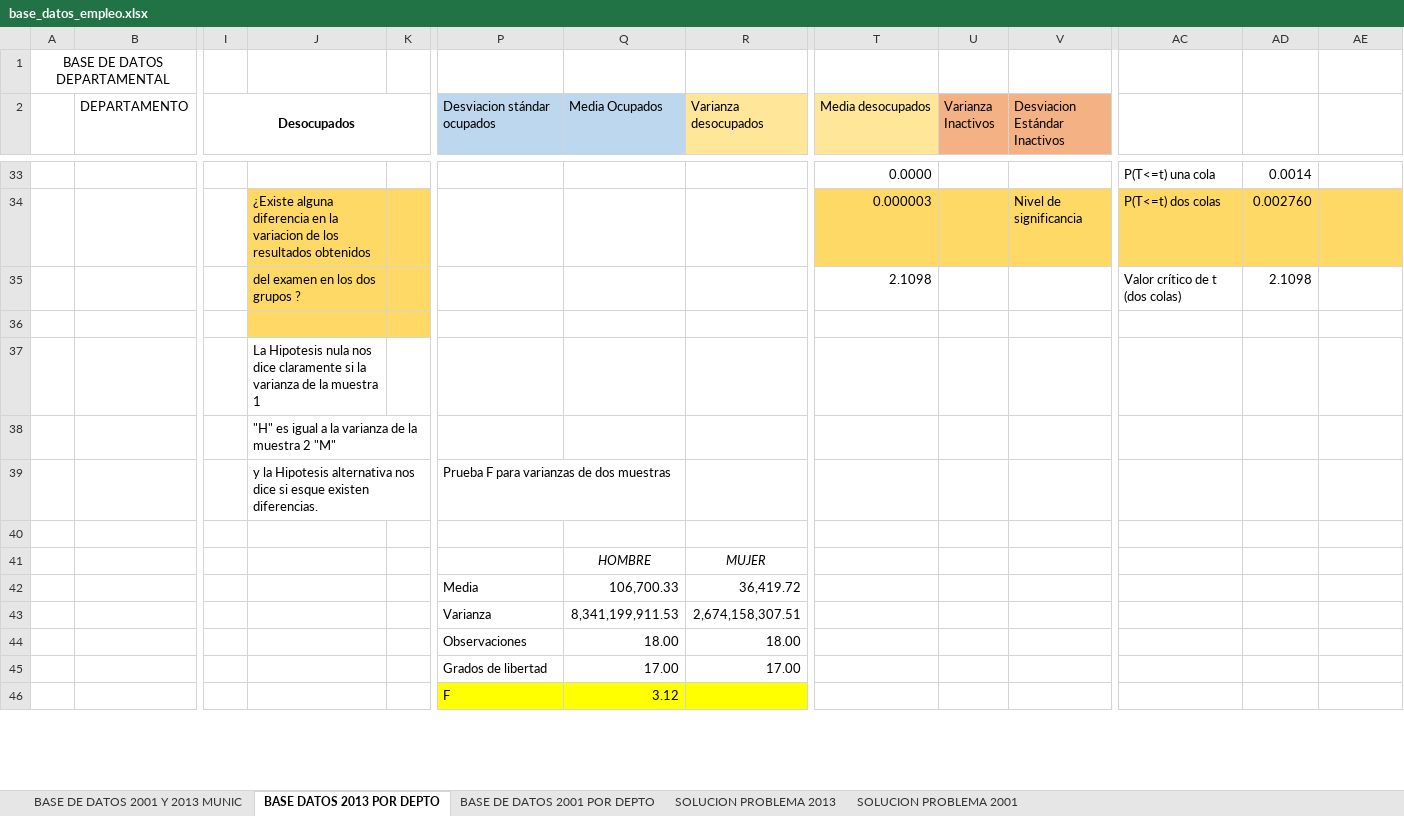
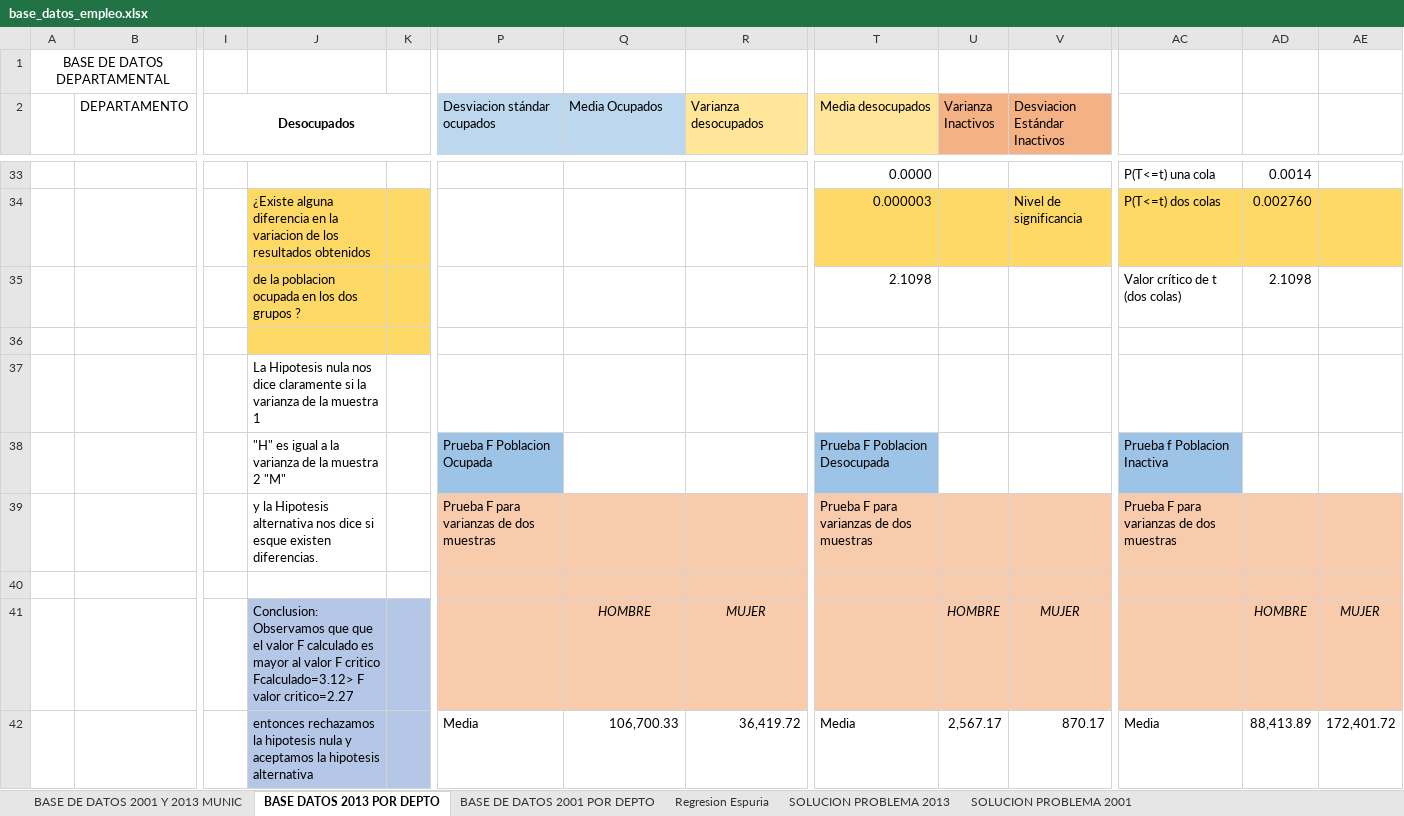
Before and after one commit to Jinestroz/Proyecto_investigacion_semiario, an Excel workbook: Base de datos Python/base_datos_empleo.xlsx, sheet BASE DATOS 2013 POR DEPTO, drawn as a sheet; only a part is shown, gaps mark what is left out; values as stored, in another font and other column widths than the file's, no borders; charts and pictures and table styles not drawn; removed rows and columns are numbered as before the commit, all else as after; rows hold the shown columns only; the diff covers the shown part only; the diff names each change by its address in the sheet, - before the commit and + after, or states it on an @@ line.

Commit message:
BasedeDatosArreglada
Base_Datos_2001 y Base_Datos_2013

```diff
--- a/Base de datos Python/base_datos_empleo.xlsx (sheet BASE DATOS 2013 POR DEPTO)
+++ b/Base de datos Python/base_datos_empleo.xlsx (sheet BASE DATOS 2013 POR DEPTO)
+sheet tab: Regresion Espuria
-J35: del examen en los dos grupos ?
+J35: de la poblacion ocupada en los dos grupos ?
-row 38:  |  |  | "H" es igual a la varianza de la muestra 2 "M"
-row 39:  |  |  | y la Hipotesis alternativa nos dice si esque existen diferencias. |  | Prueba F para varianzas de dos muestras
+row 38:  |  |  | "H" es igual a la varianza de la muestra 2 "M" |  | Prueba F Poblacion Ocupada |  |  | Prueba F Poblacion Desocupada |  |  | Prueba f Poblacion Inactiva
+row 39:  |  |  | y la Hipotesis alternativa nos dice si esque existen diferencias. |  | Prueba F para varianzas de dos muestras |  |  | Prueba F para varianzas de dos muestras |  |  | Prueba F para varianzas de dos muestras
-P40:R40 fill: none
+P40:R40 fill: #F8CBAD
-T40:V40 fill: none
+T40:V40 fill: #F8CBAD
-AC40:AE40 fill: none
+AC40:AE40 fill: #F8CBAD
-row 41:  |  |  |  |  |  | HOMBRE | MUJER
-row 42:  |  |  |  |  | Media | 106,700.33 | 36,419.72
-row 43:  |  |  |  |  | Varianza | 8,341,199,911.53 | 2,674,158,307.51
-row 44:  |  |  |  |  | Observaciones | 18.00 | 18.00
-row 45:  |  |  |  |  | Grados de libertad | 17.00 | 17.00
-row 46:  |  |  |  |  | F | 3.12
+row 41:  |  |  | Conclusion: Observamos que que el valor F calculado es mayor al valor F critico Fcalculado=3.12> F valor critico=2.27 |  |  | HOMBRE | MUJER |  | HOMBRE | MUJER |  | HOMBRE | MUJER
+row 42:  |  |  | entonces rechazamos la hipotesis nula y aceptamos la hipotesis alternativa |  | Media | 106,700.33 | 36,419.72 | Media | 2,567.17 | 870.17 | Media | 88,413.89 | 172,401.72
```
Also changed, not shown: 19 added rows, 1 removed row, 10 edited cells and cell formats elsewhere in this sheet, sheet BASE DE DATOS 2001 POR DEPTO, charts or pictures, 1 other file.
